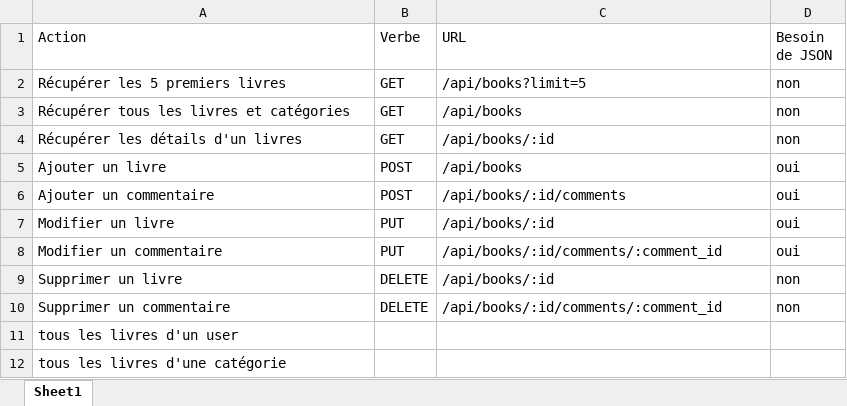
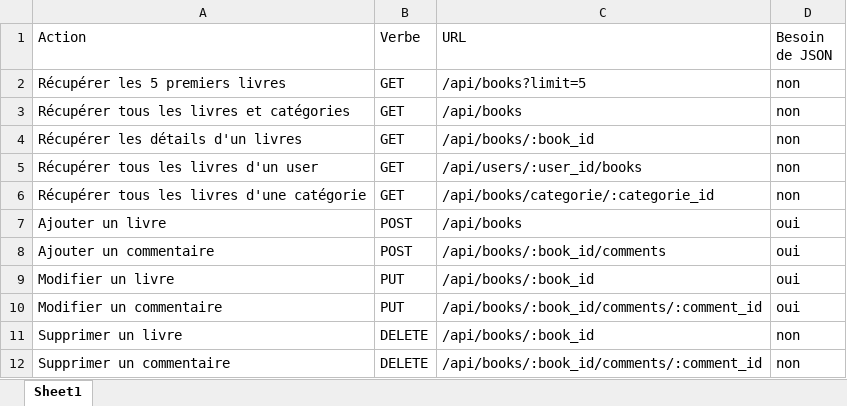
Before and after one commit to Jonathan150408/P_Web_294-Passion_lecture-Vue.js, an Excel workbook: doc/analyse_verbesHTTP.xlsx, sheet Sheet1, drawn as a sheet; values as stored, in another font and other column widths than the file's, no borders; table styles not drawn; removed rows and columns are numbered as before the commit, all else as after; the diff names each change by its address in the sheet, - before the commit and + after, or states it on an @@ line.

Commit message:
doc(analyse des routes) : réviser le document en se basant sur les conseils du prof
[15][Done]

```diff
--- a/doc/analyse_verbesHTTP.xlsx (sheet Sheet1)
+++ b/doc/analyse_verbesHTTP.xlsx (sheet Sheet1)
-C4 (URL): /api/books/:id
+C4 (URL): /api/books/:book_id
+row 5: Récupérer tous les livres d'un user | GET | /api/users/:user_id/books | non
+row 6: Récupérer tous les livres d'une catégorie | GET | /api/books/categorie/:categorie_id | non
-C8 (URL): /api/books/:id/comments
+C8 (URL): /api/books/:book_id/comments
-C9 (URL): /api/books/:id
+C9 (URL): /api/books/:book_id
-C10 (URL): /api/books/:id/comments/:comment_id
+C10 (URL): /api/books/:book_id/comments/:comment_id
-C11 (URL): /api/books/:id
+C11 (URL): /api/books/:book_id
-C12 (URL): /api/books/:id/comments/:comment_id
+C12 (URL): /api/books/:book_id/comments/:comment_id
-row 11: tous les livres d'un user
-row 12: tous les livres d'une catégorie
```
